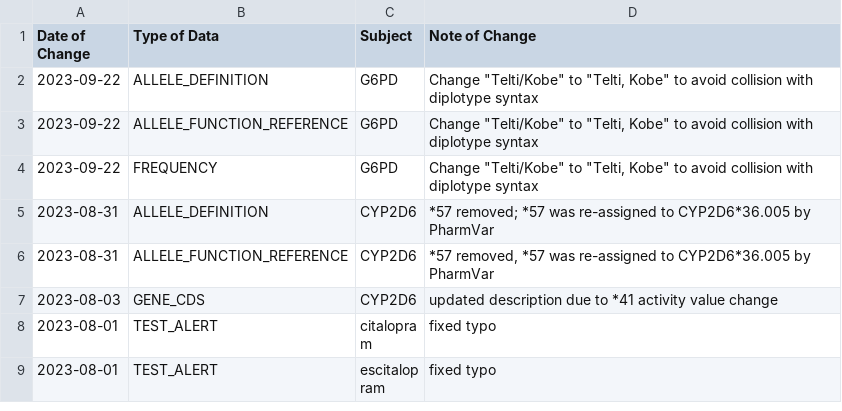
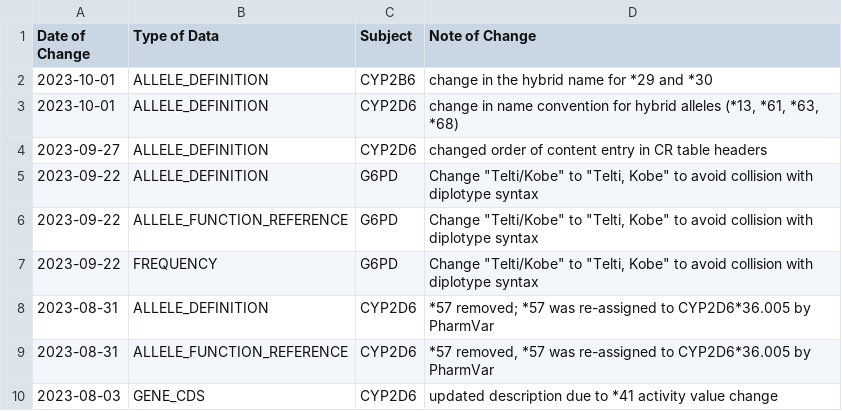
Before and after one commit to cpicpgx/cpic-data, a TSV file: data.tsv, drawn as a sheet; only a part is shown; the shorter side is filled out with more unchanged rows; the diff names each change by its address in the sheet, - before the commit and + after, or states it on an @@ line.

Commit message:
feat: data update

```diff
--- a/data.tsv
+++ b/data.tsv
+row 2: 2023-10-01 | ALLELE_DEFINITION | CYP2B6 | change in the hybrid name for *29 and *30
+row 3: 2023-10-01 | ALLELE_DEFINITION | CYP2D6 | change in name convention for hybrid alleles (*13, *61, *63, *68)
+row 4: 2023-09-27 | ALLELE_DEFINITION | CYP2D6 | changed order of content entry in CR table headers
```
